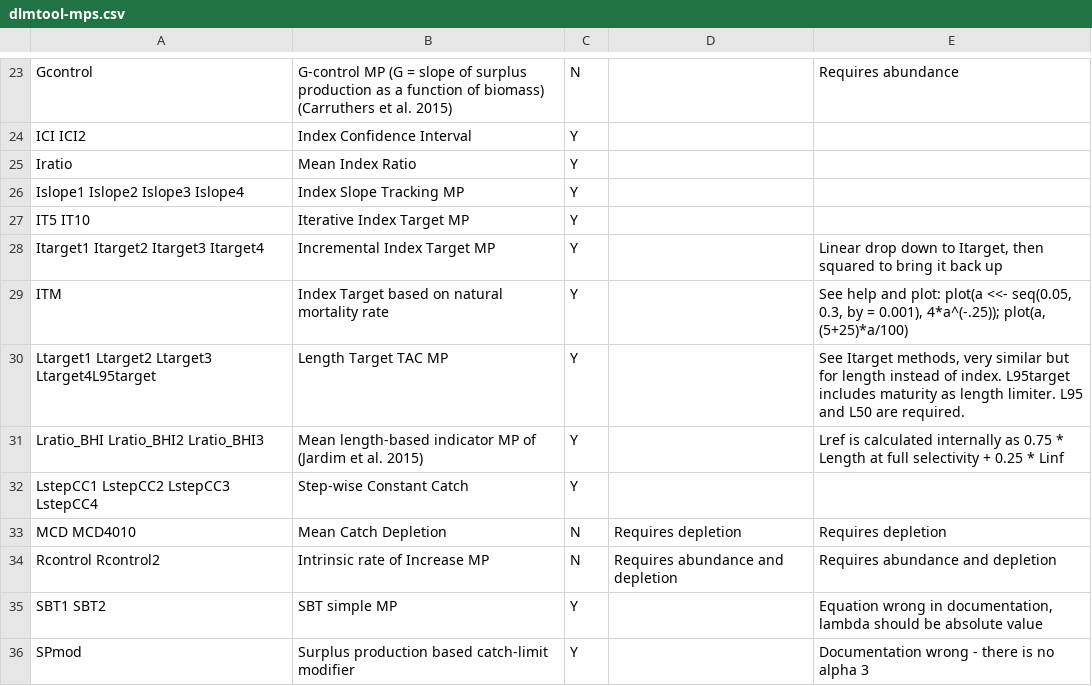
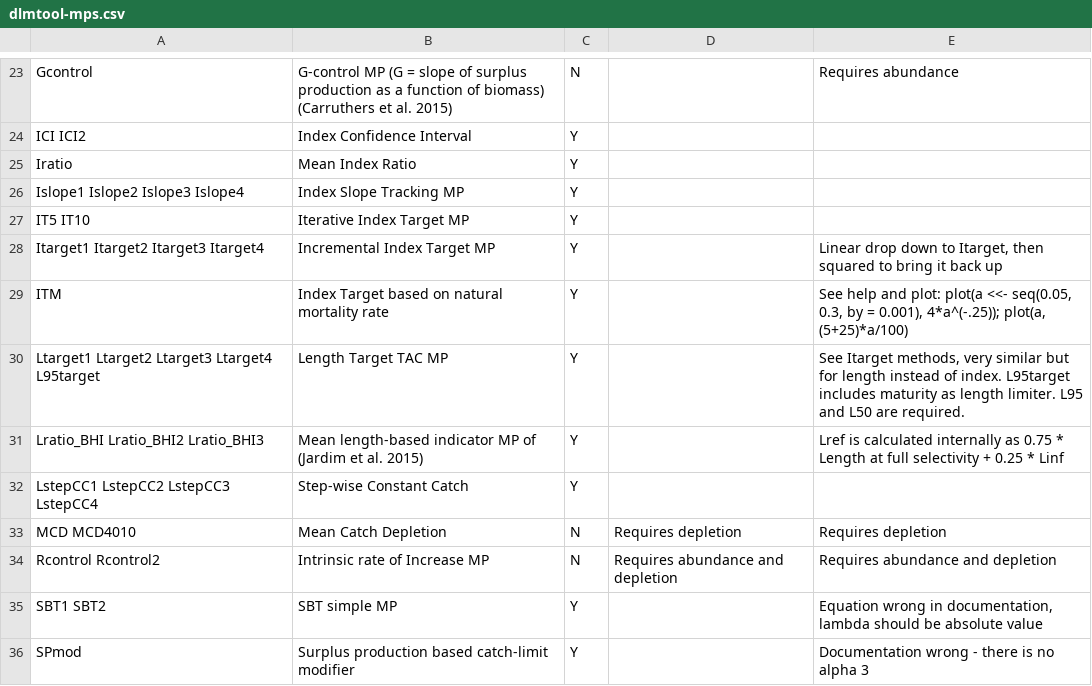
Before and after one commit to quang-huynh/gfmp, a CSV file: report/data/dlmtool-mps.csv, drawn as a sheet; only a part is shown, gaps mark what is left out.

```diff
--- a/report/data/dlmtool-mps.csv
+++ b/report/data/dlmtool-mps.csv
@@ -32,3 +32,3 @@ Itarget1 Itarget2 Itarget3 Itarget4,Incremental Index Target MP,Y,,"Linear drop
 ITM,Index Target based on natural mortality rate,Y,,"See help and plot: plot(a <<- seq(0.05, 0.3, by = 0.001), 4*a^(-.25)); plot(a, (5+25)*a/100)"
-Ltarget1 Ltarget2 Ltarget3 Ltarget4L95target,Length Target TAC MP,Y,,"See Itarget methods, very similar but for length instead of index.  L95target includes maturity as length limiter. L95 and L50 are required."
+Ltarget1 Ltarget2 Ltarget3 Ltarget4 L95target,Length Target TAC MP,Y,,"See Itarget methods, very similar but for length instead of index.  L95target includes maturity as length limiter. L95 and L50 are required."
 Lratio_BHI Lratio_BHI2 Lratio_BHI3,Mean length-based indicator MP of (Jardim et al. 2015),Y,,Lref is calculated internally as 0.75 * Length at full selectivity + 0.25 * Linf
```
Also changed, not shown: 3 other files.
